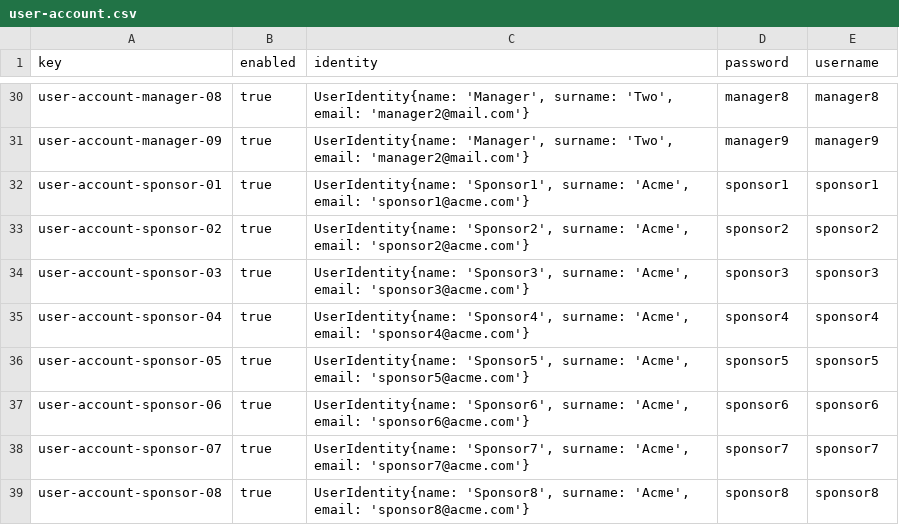
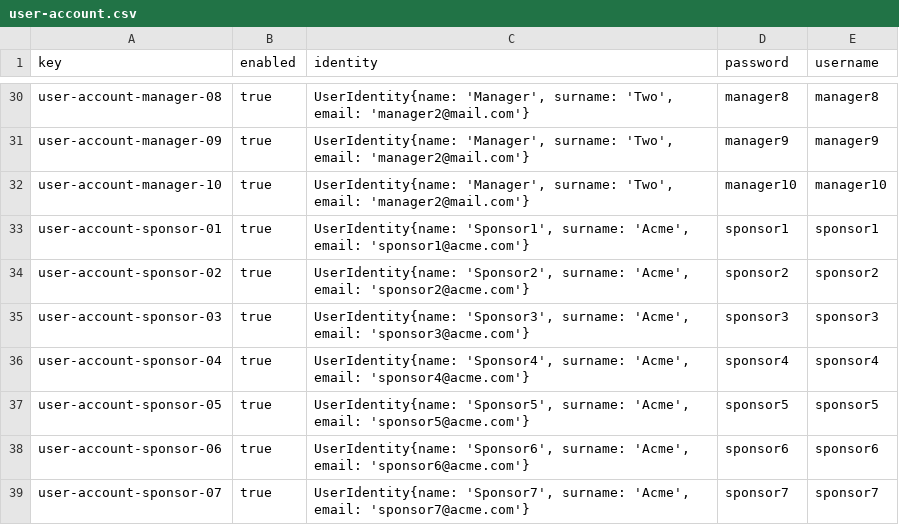
Before and after one commit to DP2-C1-012/Acme-SF, a CSV file: src/main/webapp/WEB-INF/resources/sample-data/user-account.csv, drawn as a sheet; only a part is shown, gaps mark what is left out; the shorter side is filled out with more unchanged rows; the diff names each change by its address in the sheet, - before the commit and + after, or states it on an @@ line.

```diff
--- a/src/main/webapp/WEB-INF/resources/sample-data/user-account.csv
+++ b/src/main/webapp/WEB-INF/resources/sample-data/user-account.csv
+row 32: user-account-manager-10 | true | UserIdentity{name: 'Manager', surname: 'Two', email: 'manager2@mail.com'} | manager10 | manager10
```
Also changed, not shown: src/main/webapp/WEB-INF/resources/sample-data/manager.csv, src/main/webapp/WEB-INF/resources/sample-data/project.csv, 4 other files.
